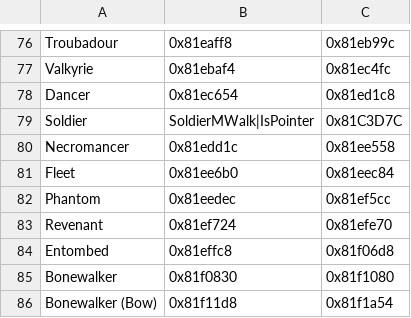
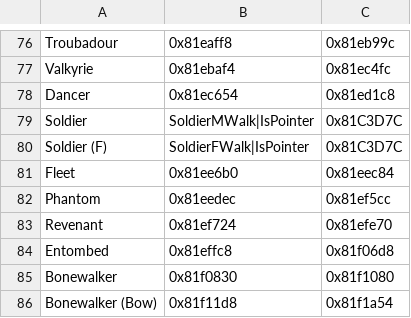
Before and after one commit to alecfcurrie/KeystoneSaga, a CSV file: Tables/NightmareModules/MapAnimations/Misc map sprite editor.csv, drawn as a sheet; only a part is shown, gaps mark what is left out; removed rows and columns are numbered as before the commit, all else as after; the diff names each change by its address in the sheet, - before the commit and + after, or states it on an @@ line.

```diff
--- a/Tables/NightmareModules/MapAnimations/Misc map sprite editor.csv
+++ b/Tables/NightmareModules/MapAnimations/Misc map sprite editor.csv
-row 80: Necromancer | 0x81edd1c | 0x81ee558
+row 80: Soldier (F) | SoldierFWalk|IsPointer | 0x81C3D7C
```
Also changed, not shown: Tables/NightmareModules/CharactersClasses/ClassTable.csv, Tables/NightmareModules/MapAnimations/Standing map sprite editor.csv, 9 other files.
